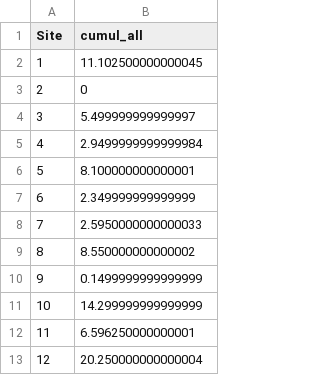
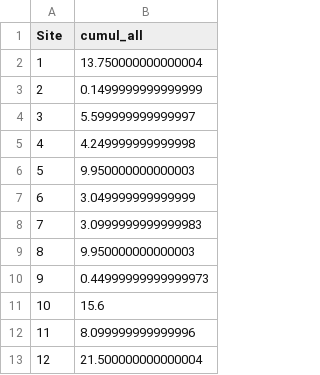
Before and after one commit to anstettd/snp_change, a CSV file: data/binomial_data_half/cumul_all.csv, drawn as a sheet.

```diff
--- a/data/binomial_data_half/cumul_all.csv
+++ b/data/binomial_data_half/cumul_all.csv
@@ -1,13 +1,13 @@
 Site,cumul_all
-1,11.102500000000045
-2,0
-3,5.499999999999997
-4,2.9499999999999984
-5,8.100000000000001
-6,2.349999999999999
-7,2.5950000000000033
-8,8.550000000000002
-9,0.1499999999999999
-10,14.299999999999999
-11,6.596250000000001
-12,20.250000000000004
+1,13.750000000000004
+2,0.1499999999999999
+3,5.599999999999997
+4,4.249999999999998
+5,9.950000000000003
+6,3.049999999999999
+7,3.0999999999999983
+8,9.950000000000003
+9,0.44999999999999973
+10,15.6
+11,8.099999999999996
+12,21.500000000000004
```
Also changed, not shown: data/binomial_data_half/time_cumul_beagle.csv, 9 other files.
